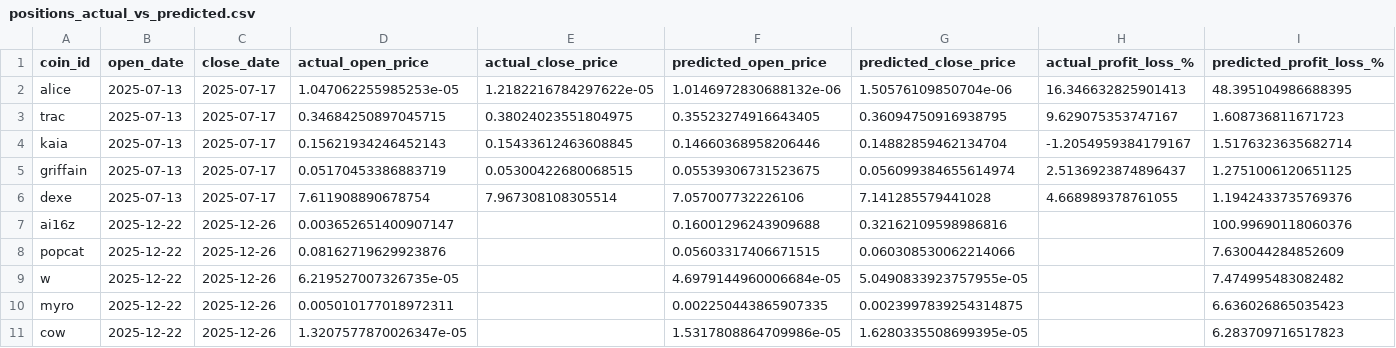
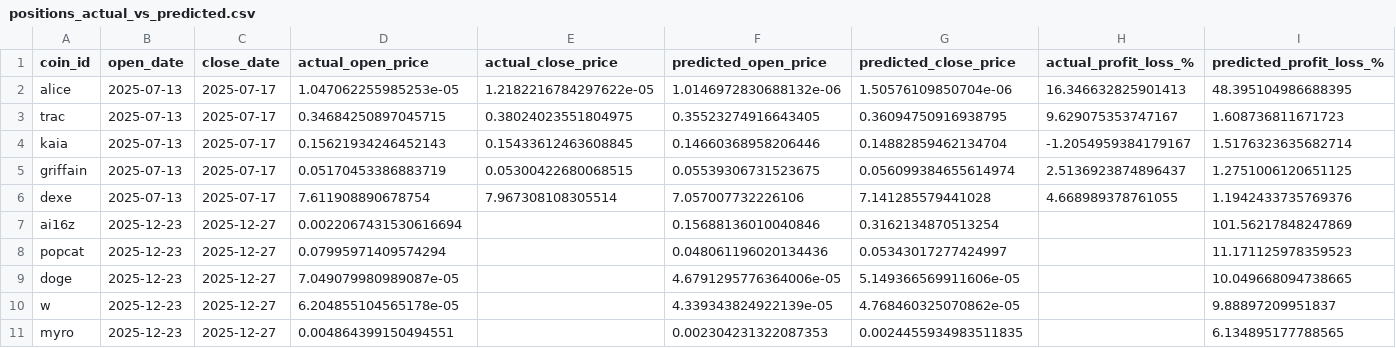
Before and after one commit to tamonashroy/price-prediction-app, a CSV file: positions_actual_vs_predicted.csv, drawn as a sheet.

```diff
--- a/positions_actual_vs_predicted.csv
+++ b/positions_actual_vs_predicted.csv
@@ -6,6 +6,6 @@ griffain,2025-07-13,2025-07-17,0.05170453386883719,0.05300422680068515,0.0553930
 dexe,2025-07-13,2025-07-17,7.611908890678754,7.967308108305514,7.057007732226106,7.141285579441028,4.668989378761055,1.1942433735769376
-ai16z,2025-12-22,2025-12-26,0.003652651400907147,,0.16001296243909688,0.32162109598986816,,100.99690118060376
-popcat,2025-12-22,2025-12-26,0.08162719629923876,,0.05603317406671515,0.060308530062214066,,7.630044284852609
-w,2025-12-22,2025-12-26,6.219527007326735e-05,,4.6979144960006684e-05,5.0490833923757955e-05,,7.474995483082482
-myro,2025-12-22,2025-12-26,0.005010177018972311,,0.002250443865907335,0.0023997839254314875,,6.636026865035423
-cow,2025-12-22,2025-12-26,1.3207577870026347e-05,,1.5317808864709986e-05,1.6280335508699395e-05,,6.283709716517823
+ai16z,2025-12-23,2025-12-27,0.0022067431530616694,,0.15688136010040846,0.3162134870513254,,101.56217848247869
+popcat,2025-12-23,2025-12-27,0.07995971409574294,,0.048061196020134436,0.05343017277424997,,11.171125978359523
+doge,2025-12-23,2025-12-27,7.049079980989087e-05,,4.6791295776364006e-05,5.149366569911606e-05,,10.049668094738665
+w,2025-12-23,2025-12-27,6.204855104565178e-05,,4.339343824922139e-05,4.768460325070862e-05,,9.88897209951837
+myro,2025-12-23,2025-12-27,0.004864399150494551,,0.002304231322087353,0.0024455934983511835,,6.134895177788565
```
Also changed, not shown: batch_5day_predictions.csv, batch_last5_actual_vs_predicted.csv, 2 other files.
